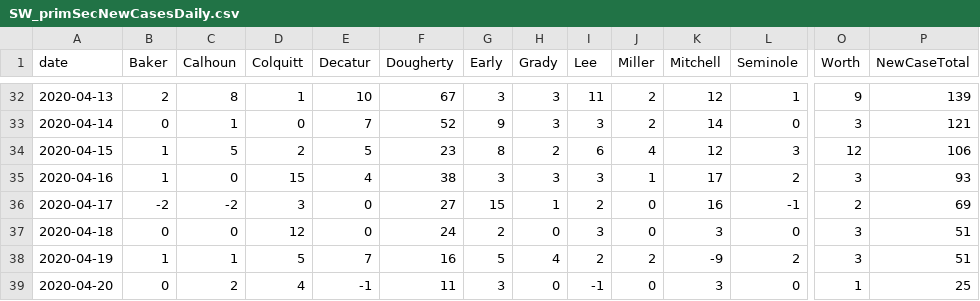
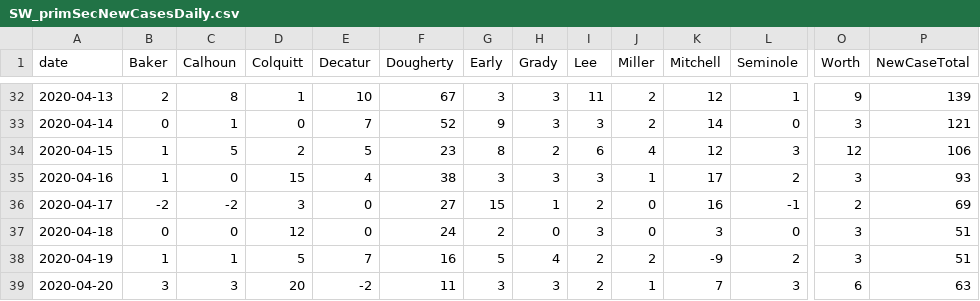
Before and after one commit to ingels11/COVID19_ACC_Model, a CSV file: Colquitt_and_surrounding/Data/SW_primSecNewCasesDaily.csv, drawn as a sheet; only a part is shown, gaps mark what is left out; the diff names each change by its address in the sheet, - before the commit and + after, or states it on an @@ line.

```diff
--- a/Colquitt_and_surrounding/Data/SW_primSecNewCasesDaily.csv
+++ b/Colquitt_and_surrounding/Data/SW_primSecNewCasesDaily.csv
-B39 (Baker): 0
+B39 (Baker): 3
-C39 (Calhoun): 2
+C39 (Calhoun): 3
-D39 (Colquitt): 4
+D39 (Colquitt): 20
-E39 (Decatur): -1
+E39 (Decatur): -2
-H39 (Grady): 0
+H39 (Grady): 3
-I39 (Lee): -1
+I39 (Lee): 2
-J39 (Miller): 0
+J39 (Miller): 1
-K39 (Mitchell): 3
+K39 (Mitchell): 7
-L39 (Seminole): 0
+L39 (Seminole): 3
-O39 (Worth): 1
+O39 (Worth): 6
-P39 (NewCaseTotal): 25
+P39 (NewCaseTotal): 63
```
Also changed, not shown: Colquitt_and_surrounding/Data/SW_primary and secondary counties cases.csv, 1 other file.
